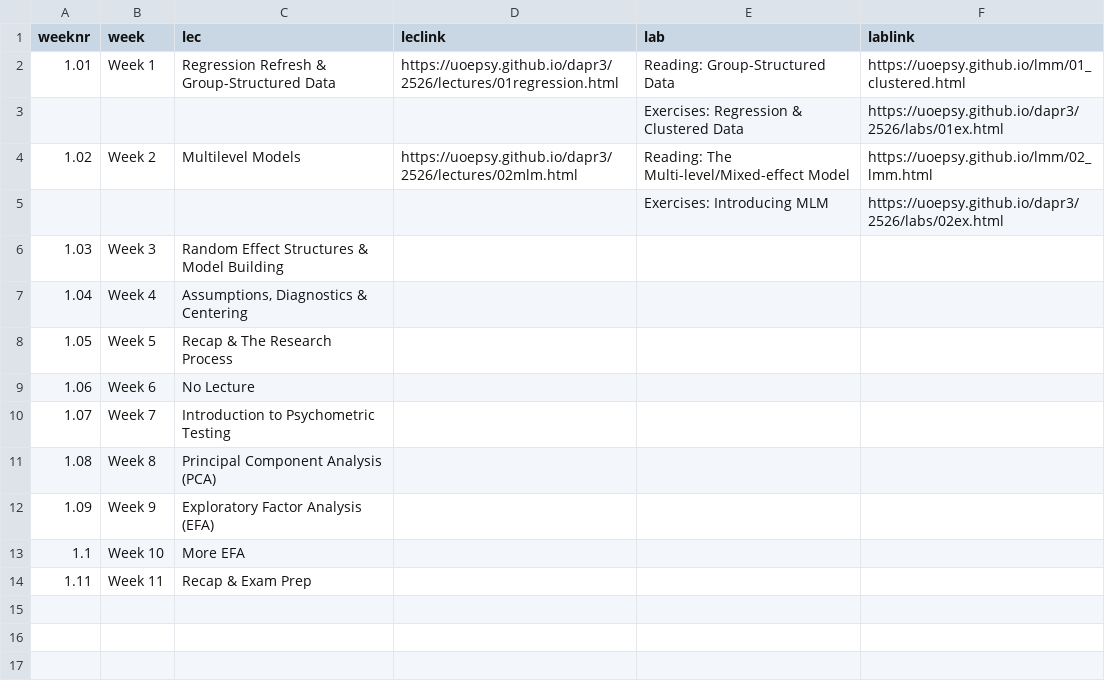
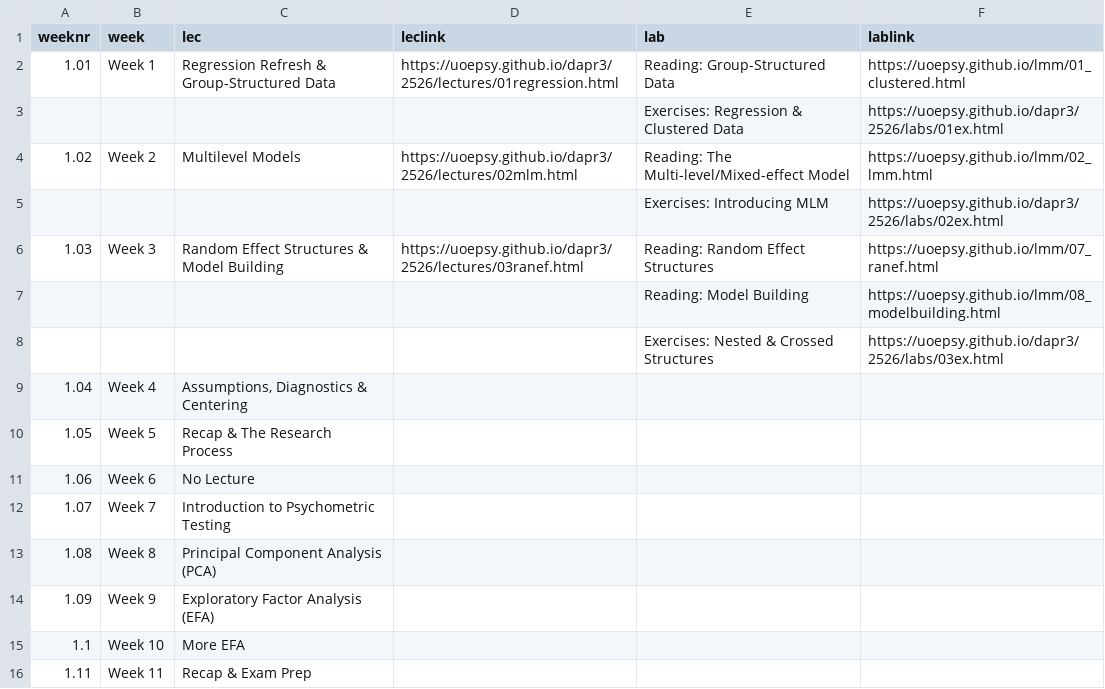
Before and after one commit to uoepsy/dapr3, a CSV file: docs/2526/course_materials.csv, drawn as a sheet.

```diff
--- a/docs/2526/course_materials.csv
+++ b/docs/2526/course_materials.csv
@@ -5,3 +5,5 @@ weeknr,week,lec,leclink,lab,lablink
 ,,,,Exercises: Introducing MLM,https://uoepsy.github.io/dapr3/2526/labs/02ex.html
-1.03,Week 3,Random Effect Structures & Model Building,,,
+1.03,Week 3,Random Effect Structures & Model Building,https://uoepsy.github.io/dapr3/2526/lectures/03ranef.html,Reading: Random Effect Structures ,https://uoepsy.github.io/lmm/07_ranef.html
+,,,,Reading: Model Building,https://uoepsy.github.io/lmm/08_modelbuilding.html
+,,,,Exercises: Nested & Crossed Structures,https://uoepsy.github.io/dapr3/2526/labs/03ex.html
 1.04,Week 4,"Assumptions, Diagnostics & Centering",,,
```
Also changed, not shown: 1 other file.
